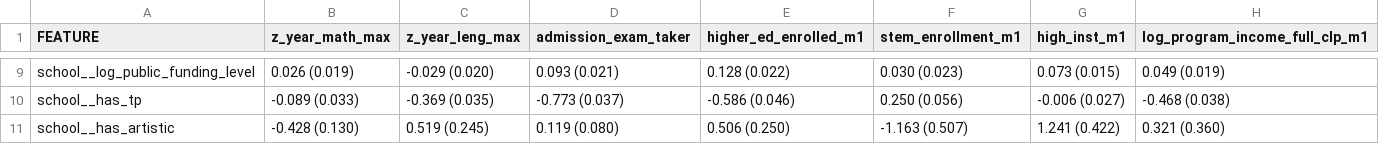
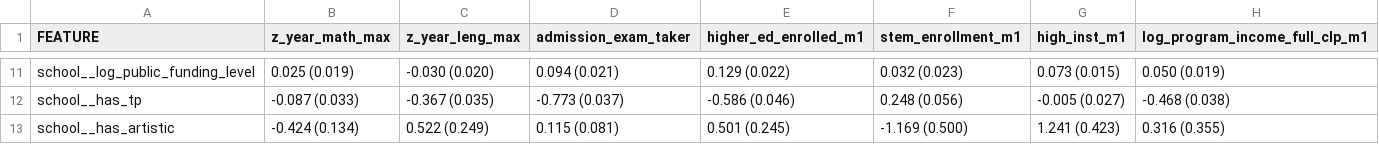
Before and after one commit to BrunoE23/causal_schools, a CSV file: output/tables/staff_va_compact_allschools/staff_va_compact.csv, drawn as a sheet; only a part is shown, gaps mark what is left out; addresses are those after the commit; the diff covers the shown part only; the diff names each change by its address in the sheet, - before the commit and + after, or states it on an @@ line.

```diff
--- a/output/tables/staff_va_compact_allschools/staff_va_compact.csv
+++ b/output/tables/staff_va_compact_allschools/staff_va_compact.csv
-B11 (z_year_math_max): 0.026 (0.019)
+B11 (z_year_math_max): 0.025 (0.019)
-C11 (z_year_leng_max): -0.029 (0.020)
+C11 (z_year_leng_max): -0.030 (0.020)
-D11 (admission_exam_taker): 0.093 (0.021)
+D11 (admission_exam_taker): 0.094 (0.021)
-E11 (higher_ed_enrolled_m1): 0.128 (0.022)
+E11 (higher_ed_enrolled_m1): 0.129 (0.022)
-F11 (stem_enrollment_m1): 0.030 (0.023)
+F11 (stem_enrollment_m1): 0.032 (0.023)
-H11 (log_program_income_full_clp_m1): 0.049 (0.019)
+H11 (log_program_income_full_clp_m1): 0.050 (0.019)
-B12 (z_year_math_max): -0.089 (0.033)
+B12 (z_year_math_max): -0.087 (0.033)
-C12 (z_year_leng_max): -0.369 (0.035)
+C12 (z_year_leng_max): -0.367 (0.035)
-F12 (stem_enrollment_m1): 0.250 (0.056)
+F12 (stem_enrollment_m1): 0.248 (0.056)
-G12 (high_inst_m1): -0.006 (0.027)
+G12 (high_inst_m1): -0.005 (0.027)
-B13 (z_year_math_max): -0.428 (0.130)
+B13 (z_year_math_max): -0.424 (0.134)
-C13 (z_year_leng_max): 0.519 (0.245)
+C13 (z_year_leng_max): 0.522 (0.249)
-D13 (admission_exam_taker): 0.119 (0.080)
+D13 (admission_exam_taker): 0.115 (0.081)
-E13 (higher_ed_enrolled_m1): 0.506 (0.250)
+E13 (higher_ed_enrolled_m1): 0.501 (0.245)
-F13 (stem_enrollment_m1): -1.163 (0.507)
+F13 (stem_enrollment_m1): -1.169 (0.500)
-G13 (high_inst_m1): 1.241 (0.422)
+G13 (high_inst_m1): 1.241 (0.423)
-H13 (log_program_income_full_clp_m1): 0.321 (0.360)
+H13 (log_program_income_full_clp_m1): 0.316 (0.355)
```
Also changed, not shown: 4 added rows, 2 removed rows and 22 edited cells elsewhere in this file, output/tables/staff_va_compact/staff_va_compact.csv, 6 other files.
